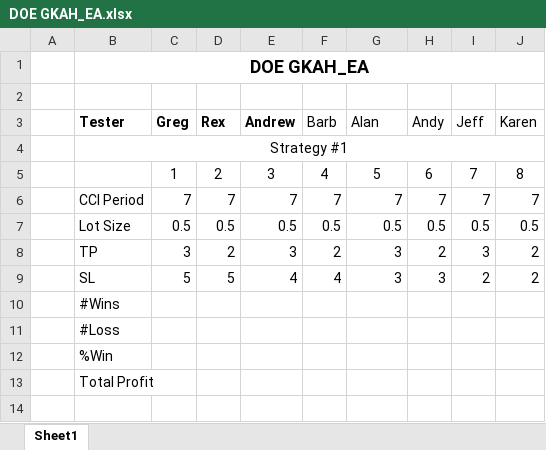
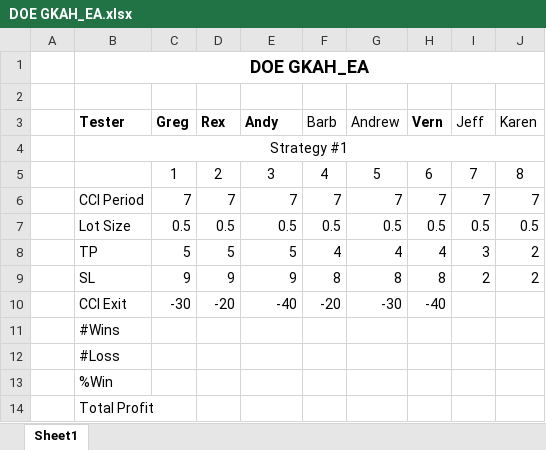
Before and after one commit to gpdno/Apiary, an Excel workbook: EA Code/GKAH_EA/GKAH_EA Testing/DOE GKAH_EA.xlsx, sheet Sheet1, drawn as a sheet; values as stored, in another font and other column widths than the file's, no borders; the diff names each change by its address in the sheet, - before the commit and + after, or states it on an @@ line.

```diff
--- a/EA Code/GKAH_EA/GKAH_EA Testing/DOE GKAH_EA.xlsx (sheet Sheet1)
+++ b/EA Code/GKAH_EA/GKAH_EA Testing/DOE GKAH_EA.xlsx (sheet Sheet1)
-E3: Andrew
+E3: Andy
-G3: Alan
+G3: Andrew
-H3: Andy
+H3: Vern
-H3 bold: off
+H3 bold: on
-C8 (Greg): 3
+C8 (Greg): 5
-D8 (Rex): 2
+D8 (Rex): 5
-E8 (Andy): 3
+E8 (Andy): 5
-F8 (Barb): 2
+F8 (Barb): 4
-G8 (Andrew): 3
+G8 (Andrew): 4
-H8 (Vern): 2
+H8 (Vern): 4
-C9 (Greg): 5
+C9 (Greg): 9
-D9 (Rex): 5
+D9 (Rex): 9
-E9 (Andy): 4
+E9 (Andy): 9
-F9 (Barb): 4
+F9 (Barb): 8
-G9 (Andrew): 3
+G9 (Andrew): 8
-H9 (Vern): 3
+H9 (Vern): 8
+row 10:  | CCI Exit | -30 | -20 | -40 | -20 | -30 | -40
```
Also changed, not shown: 4 other files.
